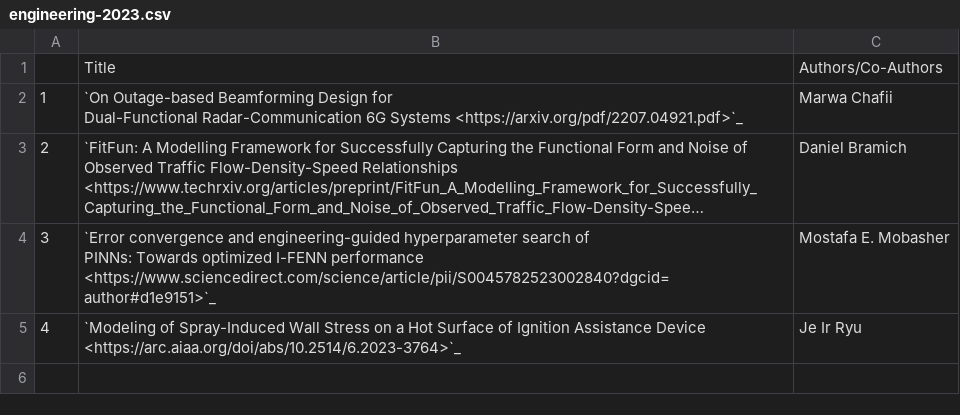
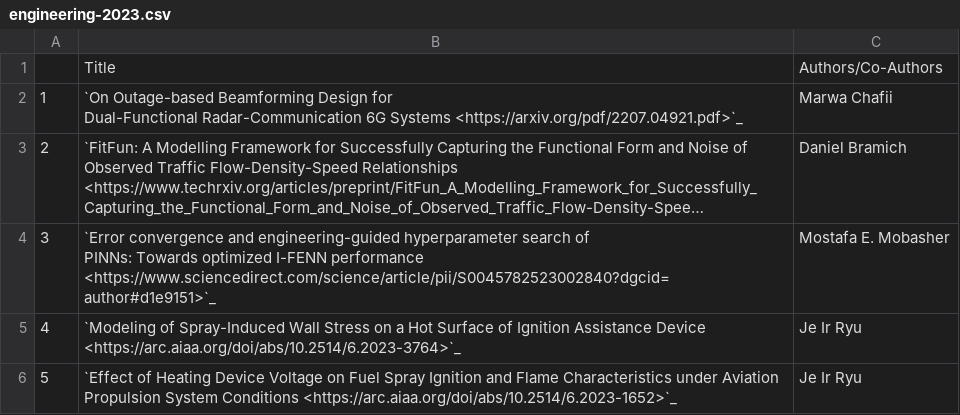
Before and after one commit to NYUAD-CRC/crc-docs, a CSV file: source/hpc/research/data/engineering-2023.csv, drawn as a sheet; long unchanged cells end in …; the diff names each change by its address in the sheet, - before the commit and + after, or states it on an @@ line.

Commit message:
Changes to Engineering Pubs

```diff
--- a/source/hpc/research/data/engineering-2023.csv
+++ b/source/hpc/research/data/engineering-2023.csv
+row 6: 5 | `Effect of Heating Device Voltage on Fuel Spray Ignition and Flame Characteristics under Aviation Propulsion System Conditions <https://arc.aiaa.org/doi/abs/10.2514/6.2023-1652>`_ | Je Ir Ryu
```
Also changed, not shown: 1 other file.
